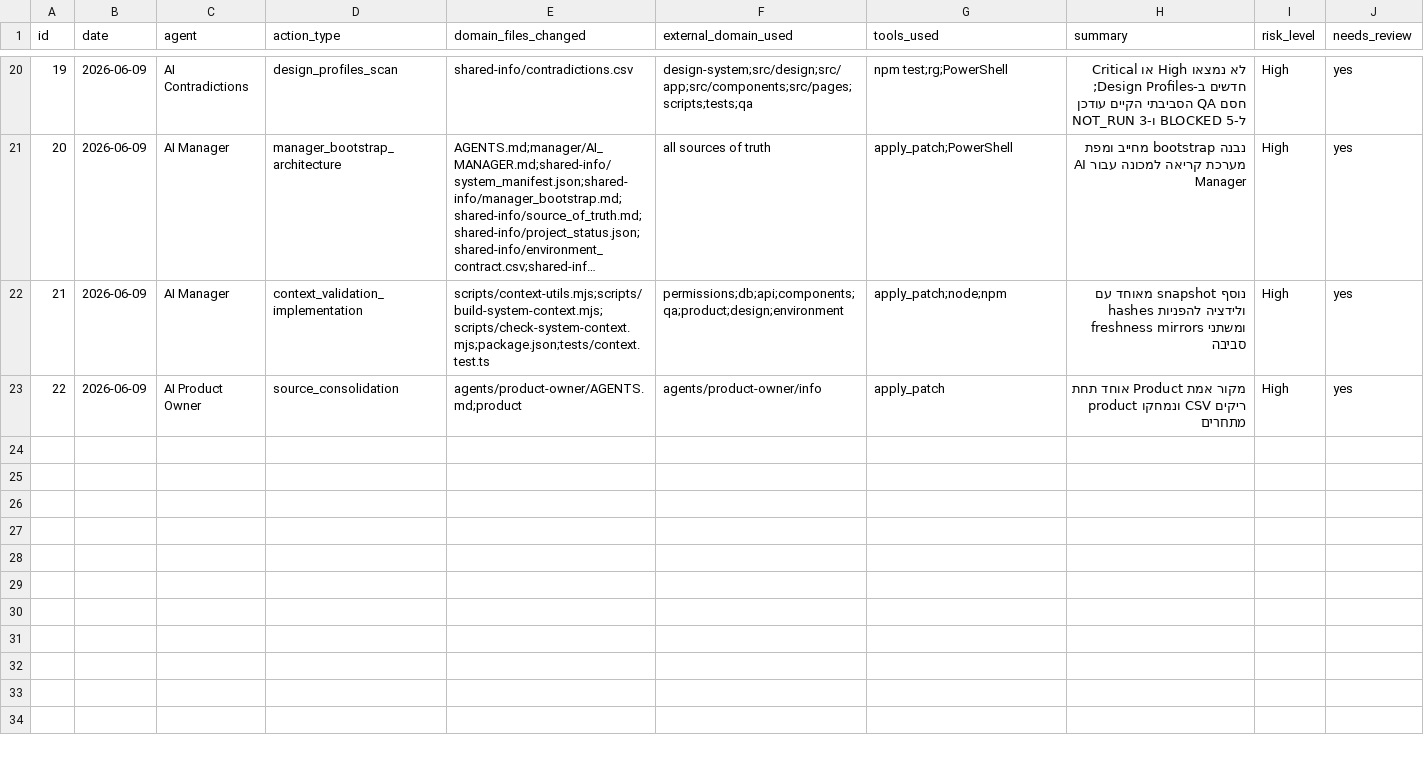
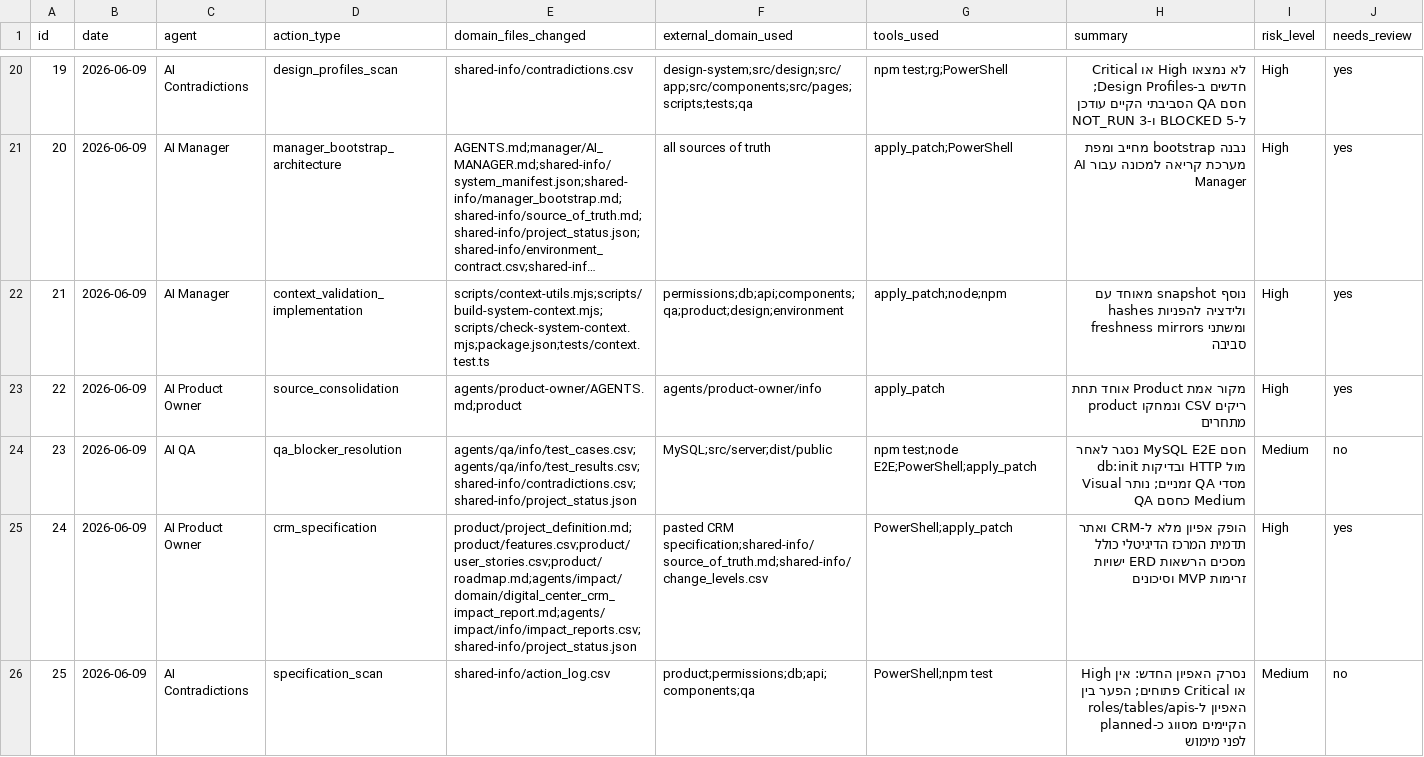
Before and after one commit to haimDadonComputer/ai-dev-company, a CSV file: shared-info/action_log.csv, drawn as a sheet; only a part is shown, gaps mark what is left out; long unchanged cells end in ….

```diff
--- a/shared-info/action_log.csv
+++ b/shared-info/action_log.csv
@@ -23 +23,4 @@ id,date,agent,action_type,domain_files_changed,external_domain_used,tools_used,s
 22,2026-06-09,AI Product Owner,source_consolidation,"agents/product-owner/AGENTS.md;product","agents/product-owner/info","apply_patch","מקור אמת Product אוחד תחת product ונמחקו CSV ריקים מתחרים",High,yes
+23,2026-06-09,AI QA,qa_blocker_resolution,"agents/qa/info/test_cases.csv;agents/qa/info/test_results.csv;shared-info/contradictions.csv;shared-info/project_status.json","MySQL;src/server;dist/public","npm test;node E2E;PowerShell;apply_patch","חסם MySQL E2E נסגר לאחר db:init ובדיקות HTTP מול מסדי QA זמניים; נותר Visual QA כחסם Medium",Medium,no
+24,2026-06-09,AI Product Owner,crm_specification,"product/project_definition.md;product/features.csv;product/user_stories.csv;product/roadmap.md;agents/impact/domain/digital_center_crm_impact_report.md;agents/impact/info/impact_reports.csv;shared-info/project_status.json","pasted CRM specification;shared-info/source_of_truth.md;shared-info/change_levels.csv","PowerShell;apply_patch","הופק אפיון מלא ל-CRM ואתר תדמית המרכז הדיגיטלי כולל מסכים הרשאות ERD ישויות זרימות MVP וסיכונים",High,yes
+25,2026-06-09,AI Contradictions,specification_scan,"shared-info/action_log.csv","product;permissions;db;api;components;qa","PowerShell;npm test","נסרק האפיון החדש: אין High או Critical פתוחים; הפער בין האפיון ל-roles/tables/apis הקיימים מסווג כ-planned לפני מימוש",Medium,no
```
Also changed, not shown: agents/impact/info/impact_reports.csv, agents/qa/info/test_results.csv, 13 other files.
